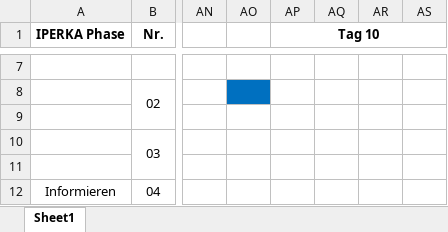
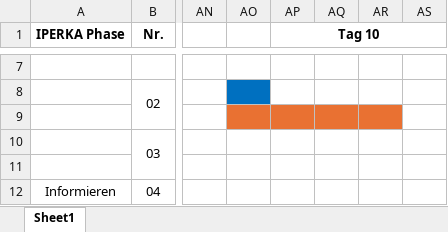
Before and after one commit to XSAVAS/IPA-Dok, an Excel workbook: Ege Zeitplan.xlsx, sheet Sheet1, drawn as a sheet; only a part is shown, gaps mark what is left out; values as stored, in another font and other column widths than the file's, no borders; the diff covers the shown part only; the diff names each change by its address in the sheet, - before the commit and + after, or states it on an @@ line.

```diff
--- a/Ege Zeitplan.xlsx (sheet Sheet1)
+++ b/Ege Zeitplan.xlsx (sheet Sheet1)
-AO9:AR9 fill: none
+AO9:AR9 fill: #E97132
```
Also changed, not shown: 2 added rows, 8 edited cells and cell formats elsewhere in this sheet, 4 other files.
